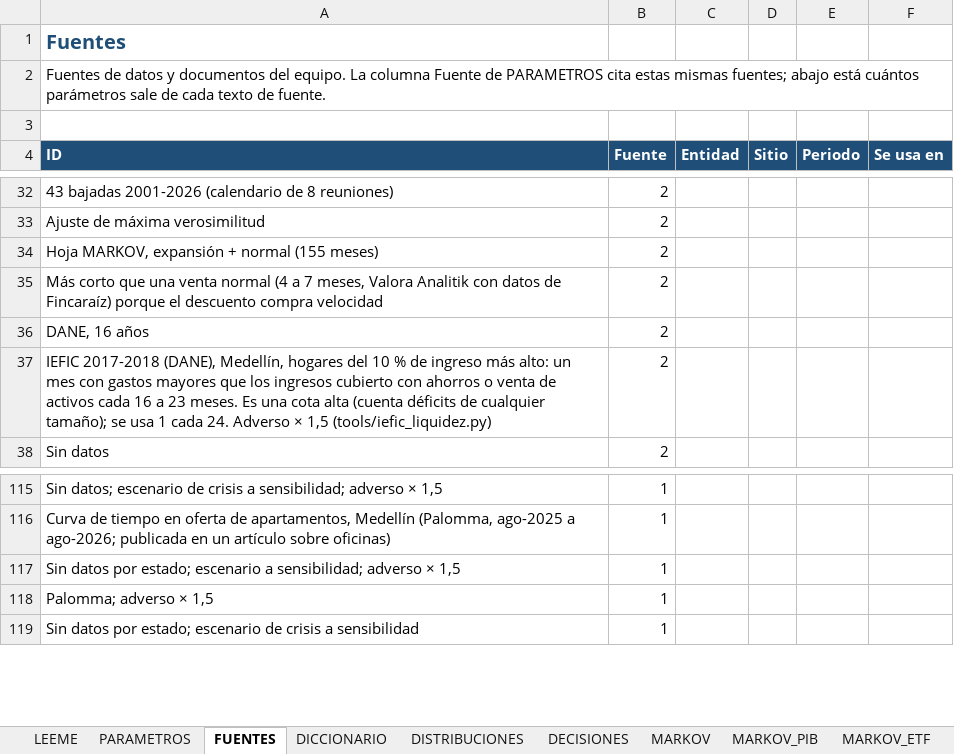
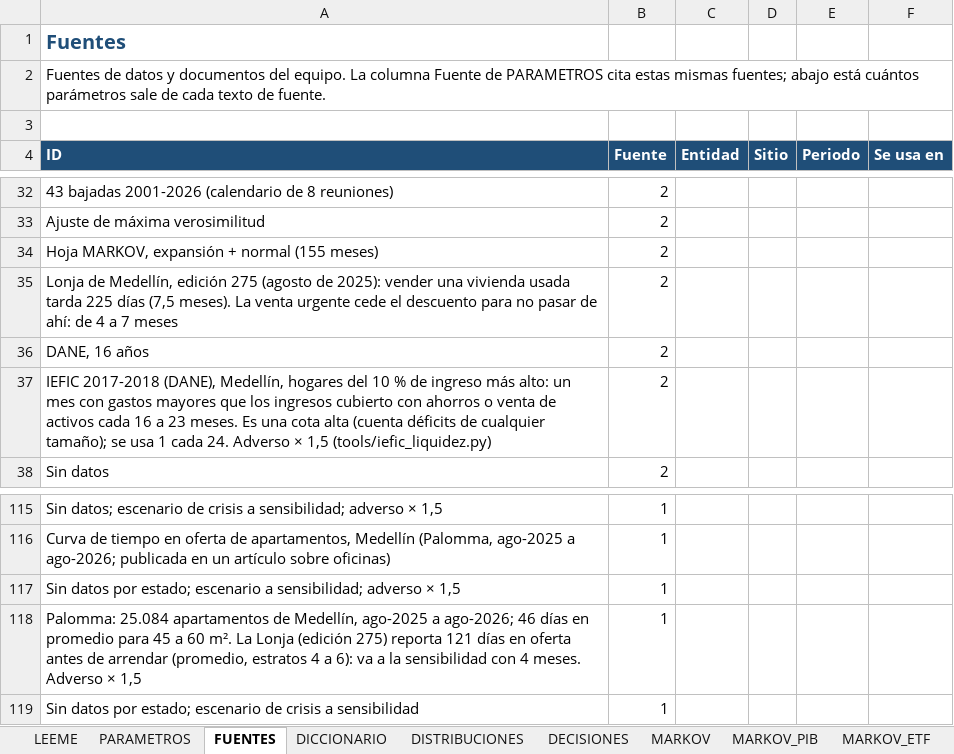
Before and after one commit to Samuek9/trabajo-final-simulacion, an Excel workbook: data/master_datos.xlsx, sheet FUENTES, drawn as a sheet; only a part is shown, gaps mark what is left out; values as stored, in another font and other column widths than the file's, no borders; the diff names each change by its address in the sheet, - before the commit and + after, or states it on an @@ line.

```diff
--- a/data/master_datos.xlsx (sheet FUENTES)
+++ b/data/master_datos.xlsx (sheet FUENTES)
-A35 (ID): Más corto que una venta normal (4 a 7 meses, Valora Analitik con datos de Fincaraíz) porque el descuento compra velocidad
+A35 (ID): Lonja de Medellín, edición 275 (agosto de 2025): vender una vivienda usada tarda 225 días (7,5 meses). La venta urgente cede el descuento para no pasar de ahí: de 4 a 7 meses
-A118 (ID): Palomma; adverso × 1,5
+A118 (ID): Palomma: 25.084 apartamentos de Medellín, ago-2025 a ago-2026; 46 días en promedio para 45 a 60 m². La Lonja (edición 275) reporta 121 días en oferta antes de arrendar (promedio, estratos 4 a 6): va a la sensibilidad con 4 meses. Adverso × 1,5
```
Also changed, not shown: sheet RESULTADOS, sheet PARAMETROS, sheet LEEME, charts or pictures, 11 other files.
